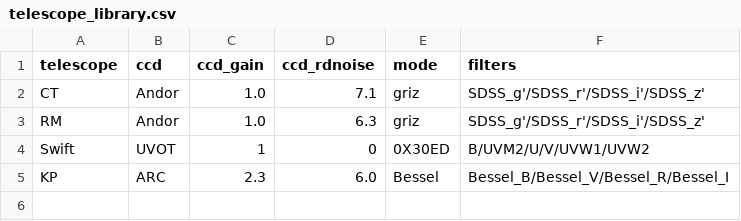
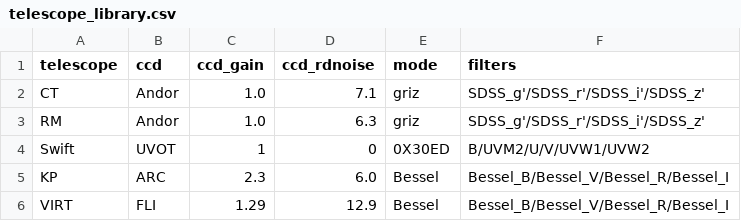
Before and after one commit to Yong2Sheng/photozpy, a CSV file: src/photozpy/telescope/telescope_library.csv, drawn as a sheet; the diff names each change by its address in the sheet, - before the commit and + after, or states it on an @@ line.

Commit message:
Temporary bug fix for VIRT when the standard stars only have data in one filter.

```diff
--- a/src/photozpy/telescope/telescope_library.csv
+++ b/src/photozpy/telescope/telescope_library.csv
+row 6: VIRT | FLI | 1.29 | 12.9 | Bessel | Bessel_B/Bessel_V/Bessel_R/Bessel_I
```
Also changed, not shown: 3 other files.
